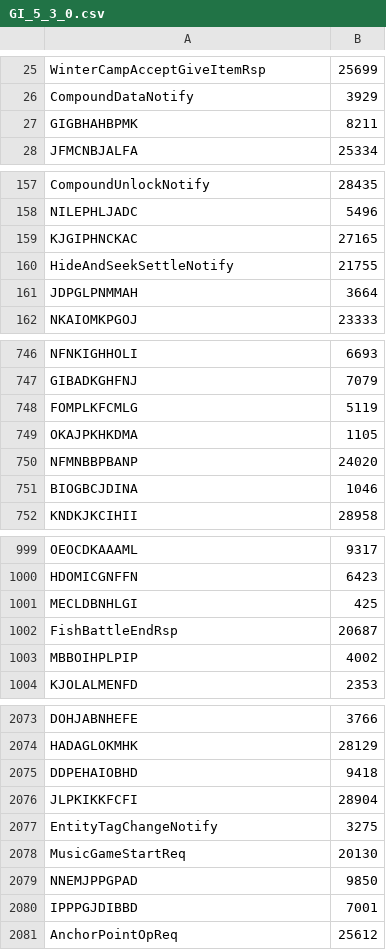
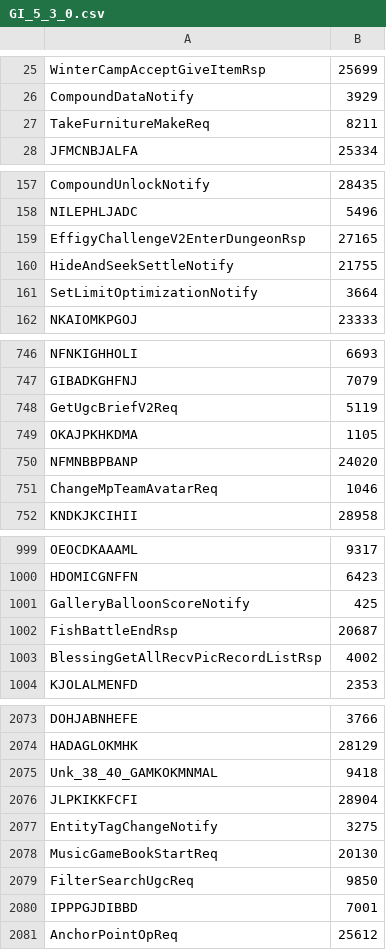
Before and after one commit to Anime-Game-Servers/anime-game-multi-proto, a CSV file: gi/src/commonMain/resources/package_ids/GI_5_3_0.csv, drawn as a sheet; only a part is shown, gaps mark what is left out; the diff covers the shown part only.

```diff
--- a/gi/src/commonMain/resources/package_ids/GI_5_3_0.csv
+++ b/gi/src/commonMain/resources/package_ids/GI_5_3_0.csv
@@ -26,3 +26,3 @@ WinterCampAcceptGiveItemRsp,25699
 CompoundDataNotify,3929
-GIGBHAHBPMK,8211
+TakeFurnitureMakeReq,8211
 JFMCNBJALFA,25334
@@ -158,5 +158,5 @@ CompoundUnlockNotify,28435
 NILEPHLJADC,5496
-KJGIPHNCKAC,27165
+EffigyChallengeV2EnterDungeonRsp,27165
 HideAndSeekSettleNotify,21755
-JDPGLPNMMAH,3664
+SetLimitOptimizationNotify,3664
 NKAIOMKPGOJ,23333
@@ -747,6 +747,6 @@ NFNKIGHHOLI,6693
 GIBADKGHFNJ,7079
-FOMPLKFCMLG,5119
+GetUgcBriefV2Req,5119
 OKAJPKHKDMA,1105
 NFMNBBPBANP,24020
-BIOGBCJDINA,1046
+ChangeMpTeamAvatarReq,1046
 KNDKJKCIHII,28958
@@ -1000,5 +1000,5 @@ OEOCDKAAAML,9317
 HDOMICGNFFN,6423
-MECLDBNHLGI,425
+GalleryBalloonScoreNotify,425
 FishBattleEndRsp,20687
-MBBOIHPLPIP,4002
+BlessingGetAllRecvPicRecordListRsp,4002
 KJOLALMENFD,2353
@@ -2074,7 +2074,7 @@ DOHJABNHEFE,3766
 HADAGLOKMHK,28129
-DDPEHAIOBHD,9418
+Unk_38_40_GAMKOKMNMAL,9418
 JLPKIKKFCFI,28904
 EntityTagChangeNotify,3275
-MusicGameStartReq,20130
-NNEMJPPGPAD,9850
+MusicGameBookStartReq,20130
+FilterSearchUgcReq,9850
 IPPPGJDIBBD,7001
```
Also changed, not shown: 106 edited cells elsewhere in this file, 5 other files.
